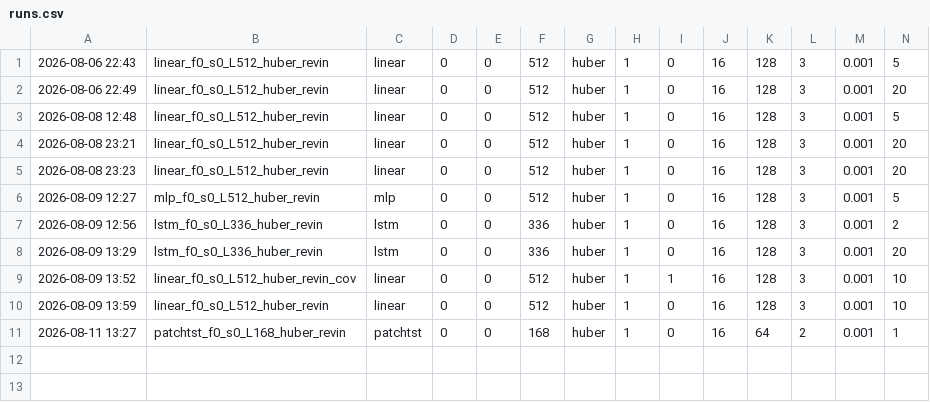
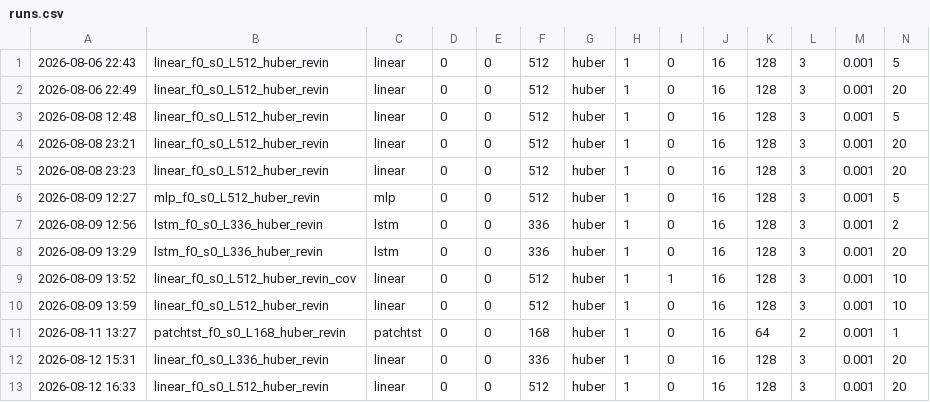
Before and after one commit to DarkSpy25/multivariate-time-series-forecasting, a CSV file: experiments/runs.csv, drawn as a sheet; only a part is shown; rows hold the shown columns only; the diff names each change by its address in the sheet, - before the commit and + after, or states it on an @@ line.

```diff
--- a/experiments/runs.csv
+++ b/experiments/runs.csv
+row 12: 2026-08-12 15:31 | linear_f0_s0_L336_huber_revin | linear | 0 | 0 | 336 | huber | 1 | 0 | 16 | 128 | 3 | 0.001 | 20
+row 13: 2026-08-12 16:33 | linear_f0_s0_L512_huber_revin | linear | 0 | 0 | 512 | huber | 1 | 0 | 16 | 128 | 3 | 0.001 | 20
```
Also changed, not shown: 4 other files.
